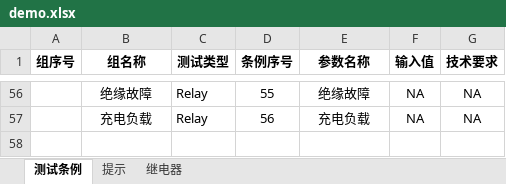
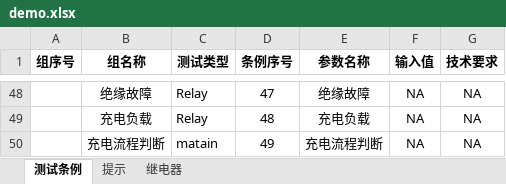
Before and after one commit to newdoublefish/mcmctestsys, an Excel workbook: config/project/demo/demo.xlsx, sheet 测试条例, drawn as a sheet; only a part is shown, gaps mark what is left out; values as stored, in another font and other column widths than the file's, no borders; addresses are those after the commit; the diff covers the shown part only; the diff names each change by its address in the sheet, - before the commit and + after, or states it on an @@ line.

```diff
--- a/config/project/demo/demo.xlsx (sheet 测试条例)
+++ b/config/project/demo/demo.xlsx (sheet 测试条例)
-D48 (条例序号): 55
+D48 (条例序号): 47
-D49 (条例序号): 56
+D49 (条例序号): 48
+row 50:  | 充电流程判断 | matain | 49 | 充电流程判断 | NA | NA
```
Also changed, not shown: 8 removed rows and 46 edited cells elsewhere in this sheet, 13 other files.
